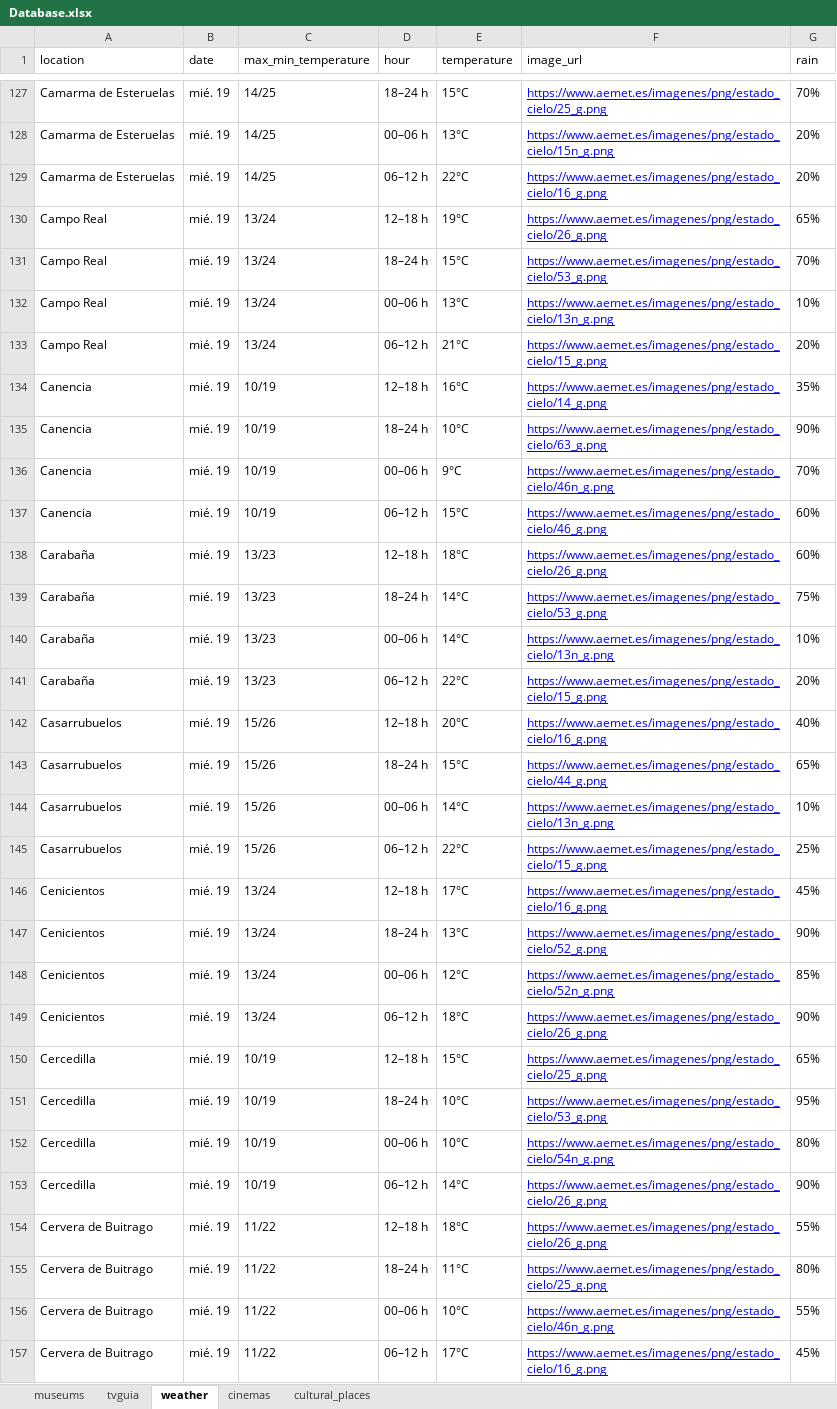
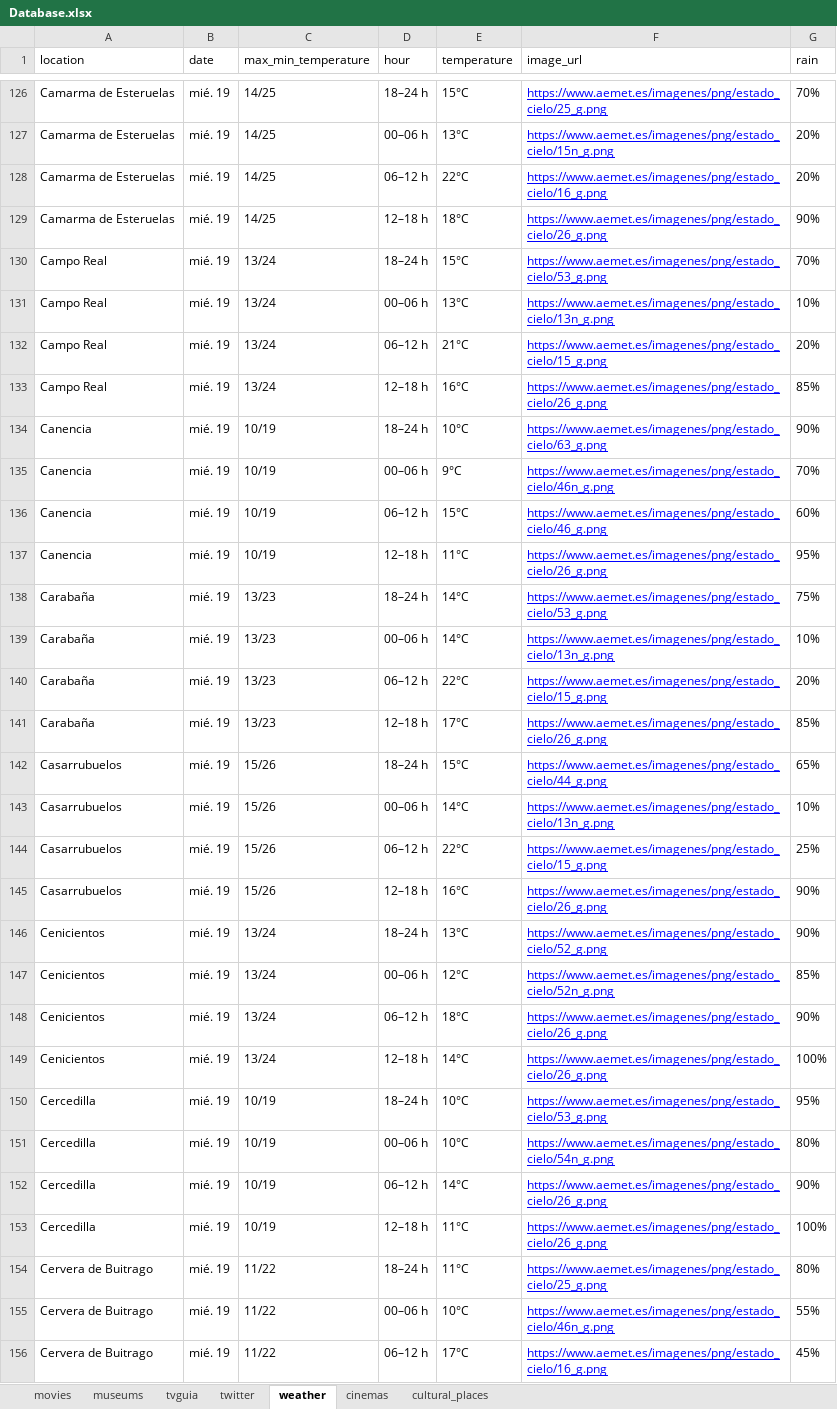
Before and after one commit to eloyf26/DataIntegrationScrapper, an Excel workbook: Database.xlsx, sheet weather, drawn as a sheet; only a part is shown, gaps mark what is left out; values as stored, in another font and other column widths than the file's, no borders; removed rows and columns are numbered as before the commit, all else as after; the diff covers the shown part only; the diff names each change by its address in the sheet, - before the commit and + after, or states it on an @@ line.

```diff
--- a/Database.xlsx (sheet weather)
+++ b/Database.xlsx (sheet weather)
+sheet tab: movies
+sheet tab: twitter
-A129 (location): Campo Real
+A129 (location): Camarma de Esteruelas
-C129 (max_min_temperature): 13/24
+C129 (max_min_temperature): 14/25
-E129 (temperature): 19°C
+E129 (temperature): 18°C
-G129 (rain): 65%
+G129 (rain): 90%
-A133 (location): Canencia
+A133 (location): Campo Real
-C133 (max_min_temperature): 10/19
+C133 (max_min_temperature): 13/24
-F133 (image_url): https://www.aemet.es/imagenes/png/estado_cielo/14_g.png
+F133 (image_url): https://www.aemet.es/imagenes/png/estado_cielo/26_g.png
-G133 (rain): 35%
+G133 (rain): 85%
-A137 (location): Carabaña
+A137 (location): Canencia
-C137 (max_min_temperature): 13/23
+C137 (max_min_temperature): 10/19
-E137 (temperature): 18°C
+E137 (temperature): 11°C
-G137 (rain): 60%
+G137 (rain): 95%
-row 142: Casarrubuelos | mié. 19 | 15/26 | 12–18 h | 20°C | https://www.aemet.es/imagenes/png/estado_cielo/16_g.png | 40%
+row 141: Carabaña | mié. 19 | 13/23 | 12–18 h | 17°C | https://www.aemet.es/imagenes/png/estado_cielo/26_g.png | 85%
-row 146: Cenicientos | mié. 19 | 13/24 | 12–18 h | 17°C | https://www.aemet.es/imagenes/png/estado_cielo/16_g.png | 45%
+row 145: Casarrubuelos | mié. 19 | 15/26 | 12–18 h | 16°C | https://www.aemet.es/imagenes/png/estado_cielo/26_g.png | 90%
-row 150: Cercedilla | mié. 19 | 10/19 | 12–18 h | 15°C | https://www.aemet.es/imagenes/png/estado_cielo/25_g.png | 65%
+row 149: Cenicientos | mié. 19 | 13/24 | 12–18 h | 14°C | https://www.aemet.es/imagenes/png/estado_cielo/26_g.png | 100%
-A153 (location): Cervera de Buitrago
+A153 (location): Cercedilla
-C153 (max_min_temperature): 11/22
+C153 (max_min_temperature): 10/19
-E153 (temperature): 18°C
+E153 (temperature): 11°C
-G153 (rain): 55%
+G153 (rain): 100%
```
Also changed, not shown: 64 added rows, 64 removed rows and 475 edited cells elsewhere in this sheet, sheet cinemas, sheet tvguia, 6 other files.
